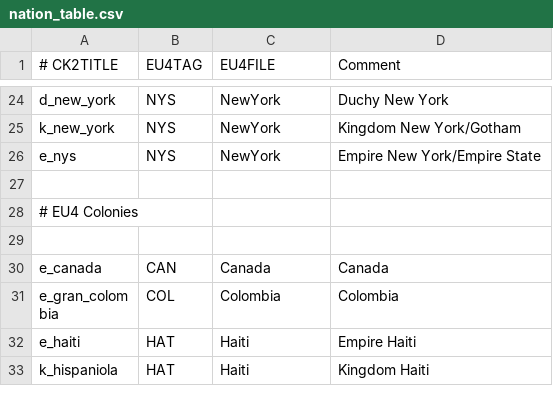
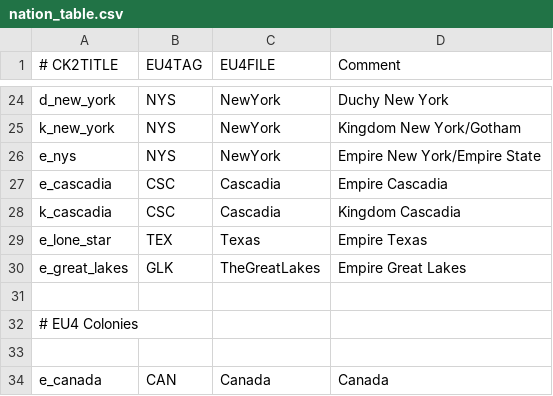
Before and after one commit to Dryhad/long-after-the-end, a CSV file: After the End - EU4 Converter/eu4_converter/nation_table.csv, drawn as a sheet; only a part is shown, gaps mark what is left out; the shorter side is filled out with more unchanged rows.

Commit message:
Formable tags episode two
Caribbean, Great Lakes, Mexico, New York, Ontario, Quebec, United
Central America

```diff
--- a/After the End - EU4 Converter/eu4_converter/nation_table.csv
+++ b/After the End - EU4 Converter/eu4_converter/nation_table.csv
@@ -26,2 +26,6 @@ k_new_york;NYS;NewYork;Kingdom New York/Gotham
 e_nys;NYS;NewYork;Empire New York/Empire State
+e_cascadia;CSC;Cascadia;Empire Cascadia
+k_cascadia;CSC;Cascadia;Kingdom Cascadia
+e_lone_star;TEX;Texas;Empire Texas
+e_great_lakes;GLK;TheGreatLakes;Empire Great Lakes
 
```
Also changed, not shown: 32 other files.
